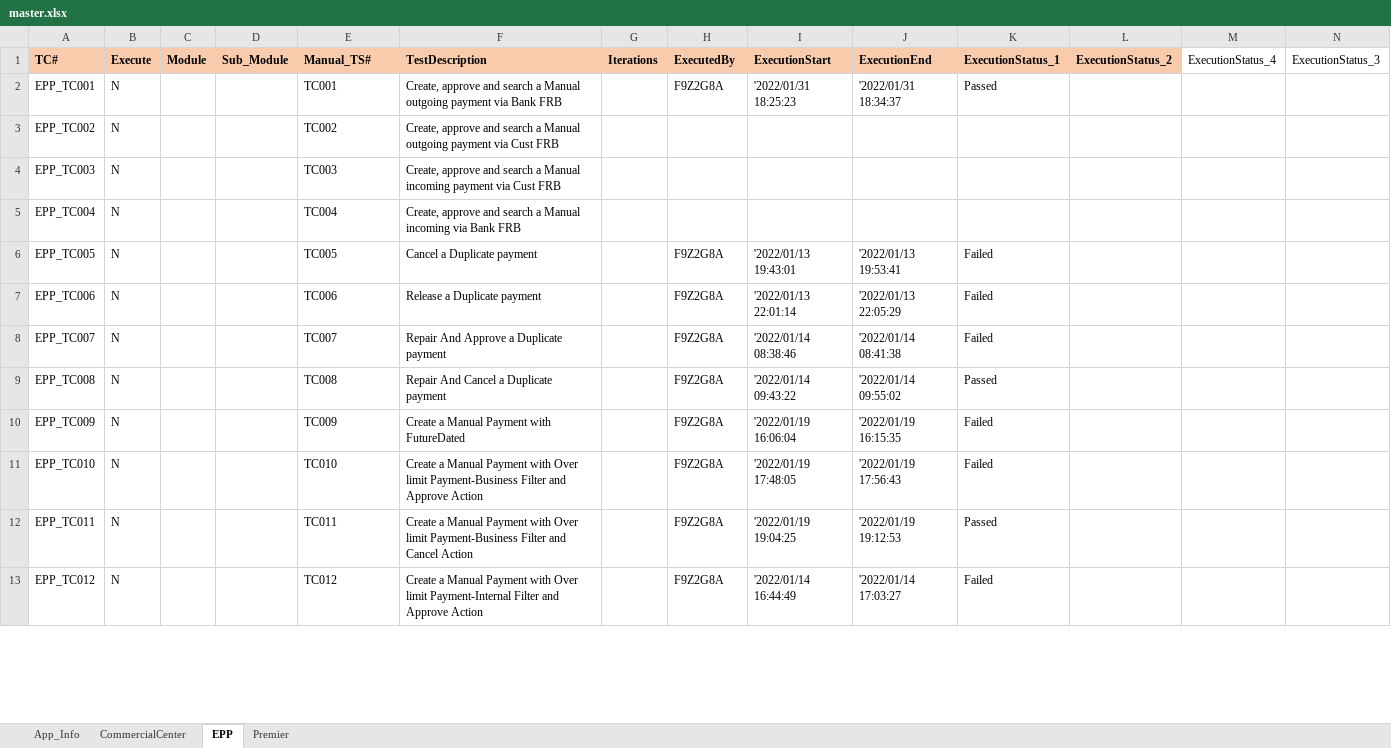
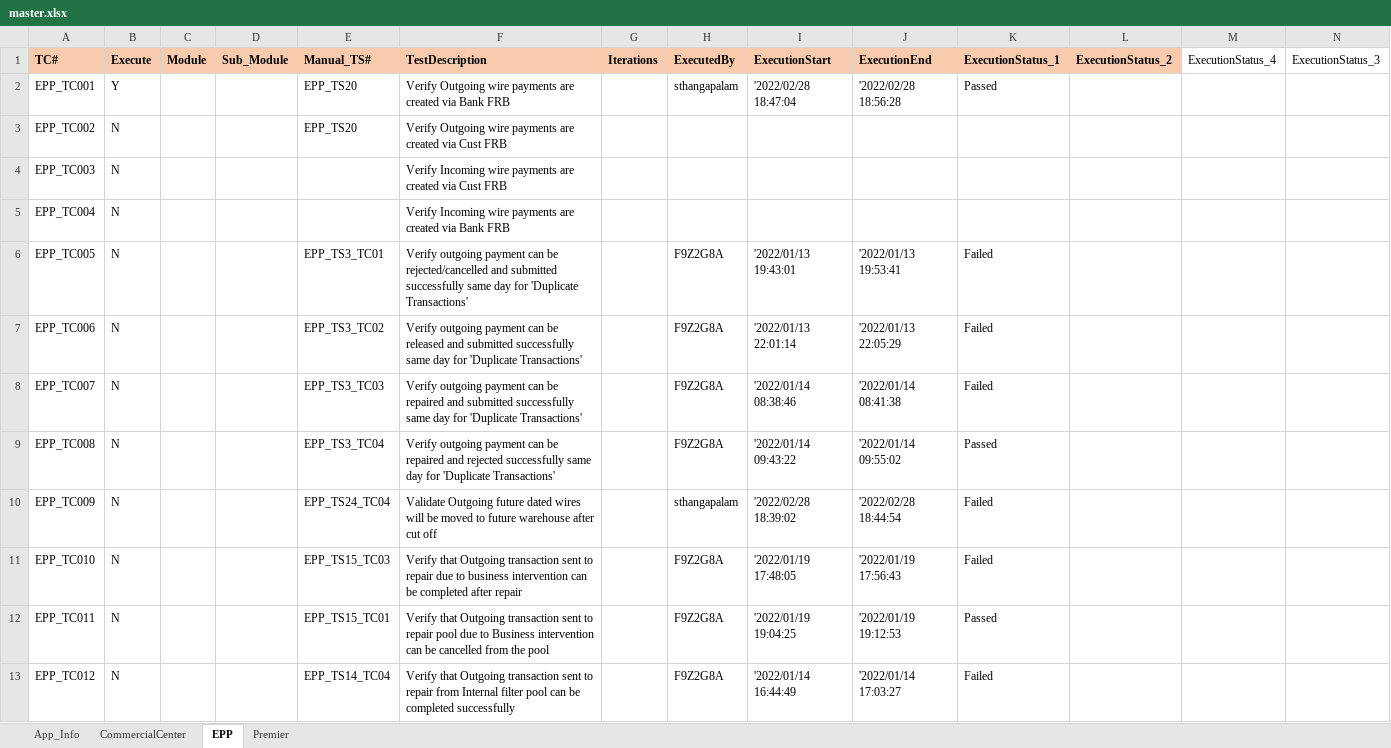
Before and after one commit to mokshamukh/Test_Automation, an Excel workbook: src/main/resources/testdesign/testcontroller/master.xlsx, sheet EPP, drawn as a sheet; only a part is shown; values as stored, in another font and other column widths than the file's, no borders; the diff covers the shown part only; the diff names each change by its address in the sheet, - before the commit and + after, or states it on an @@ line.

```diff
--- a/src/main/resources/testdesign/testcontroller/master.xlsx (sheet EPP)
+++ b/src/main/resources/testdesign/testcontroller/master.xlsx (sheet EPP)
-B2 (Execute): N
+B2 (Execute): Y
-E2 (Manual_TS#): TC001
+E2 (Manual_TS#): EPP_TS20
-F2 (TestDescription): Create, approve and search a Manual outgoing payment via Bank…
+F2 (TestDescription): Verify Outgoing wire payments are created via Bank…
-H2 (ExecutedBy): F9Z2G8A
+H2 (ExecutedBy): sthangapalam
-I2 (ExecutionStart): '2022/01/31 18:25:23
+I2 (ExecutionStart): '2022/02/28 18:47:04
-J2 (ExecutionEnd): '2022/01/31 18:34:37
+J2 (ExecutionEnd): '2022/02/28 18:56:28
-E3 (Manual_TS#): TC002
+E3 (Manual_TS#): EPP_TS20
-F3 (TestDescription): Create, approve and search a Manual outgoing payment via Cust…
+F3 (TestDescription): Verify Outgoing wire payments are created via Cust…
-E4 (Manual_TS#): TC003
+E4 (Manual_TS#): (empty)
-F4 (TestDescription): Create, approve and search a Manual incoming payment via Cust…
+F4 (TestDescription): Verify Incoming wire payments are created via Cust…
-E5 (Manual_TS#): TC004
+E5 (Manual_TS#): (empty)
-F5 (TestDescription): Create, approve and search a Manual incoming via Bank…
+F5 (TestDescription): Verify Incoming wire payments are created via Bank…
-E6 (Manual_TS#): TC005
+E6 (Manual_TS#): EPP_TS3_TC01
-F6 (TestDescription): Cancel a Duplicate payment
+F6 (TestDescription): Verify outgoing payment can be rejected/cancelled and submitted successfully same day for 'Duplicate Transactions'
-E7 (Manual_TS#): TC006
+E7 (Manual_TS#): EPP_TS3_TC02
-F7 (TestDescription): Release a Duplicate payment
+F7 (TestDescription): Verify outgoing payment can be released and submitted successfully same day for 'Duplicate Transactions'
-E8 (Manual_TS#): TC007
+E8 (Manual_TS#): EPP_TS3_TC03
-F8 (TestDescription): Repair And Approve a Duplicate payment
+F8 (TestDescription): Verify outgoing payment can be repaired and submitted successfully same day for 'Duplicate Transactions'
-E9 (Manual_TS#): TC008
+E9 (Manual_TS#): EPP_TS3_TC04
-F9 (TestDescription): Repair And Cancel a Duplicate payment
+F9 (TestDescription): Verify outgoing payment can be repaired and rejected successfully same day for 'Duplicate Transactions'
-E10 (Manual_TS#): TC009
+E10 (Manual_TS#): EPP_TS24_TC04
-F10 (TestDescription): Create a Manual Payment with FutureDated
+F10 (TestDescription): Validate Outgoing future dated wires will be moved to future warehouse after cut off
-H10 (ExecutedBy): F9Z2G8A
+H10 (ExecutedBy): sthangapalam
-I10 (ExecutionStart): '2022/01/19 16:06:04
+I10 (ExecutionStart): '2022/02/28 18:39:02
-J10 (ExecutionEnd): '2022/01/19 16:15:35
+J10 (ExecutionEnd): '2022/02/28 18:44:54
-E11 (Manual_TS#): TC010
+E11 (Manual_TS#): EPP_TS15_TC03
-F11 (TestDescription): Create a Manual Payment with Over limit Payment-Business Filter and Approve Action
+F11 (TestDescription): Verify that Outgoing transaction sent to repair due to business intervention can be completed after repair
-E12 (Manual_TS#): TC011
+E12 (Manual_TS#): EPP_TS15_TC01
-F12 (TestDescription): Create a Manual Payment with Over limit Payment-Business Filter and Cancel Action
+F12 (TestDescription): Verify that Outgoing transaction sent to repair pool due to Business intervention can be cancelled from the pool
-E13 (Manual_TS#): TC012
+E13 (Manual_TS#): EPP_TS14_TC04
-F13 (TestDescription): Create a Manual Payment with Over limit Payment-Internal Filter and Approve Action
+F13 (TestDescription): Verify that Outgoing transaction sent to repair from Internal filter pool can be completed successfully
```
Also changed, not shown: 8 edited cells elsewhere in this sheet, sheet CommercialCenter.
